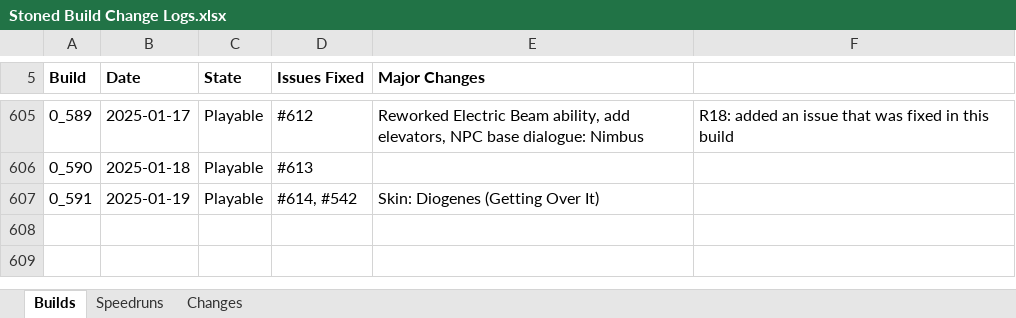
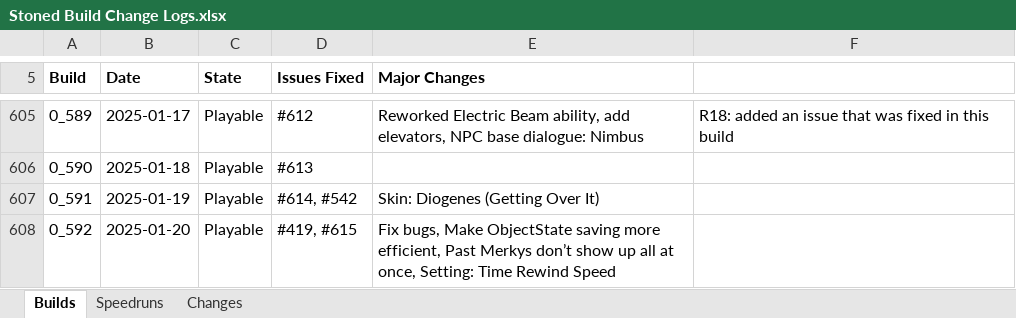
Before and after one commit to shieldgenerator7/Stonicorn, an Excel workbook: Docs/Stoned Build Change Logs.xlsx, sheet Builds, drawn as a sheet; only a part is shown, gaps mark what is left out; values as stored, in another font and other column widths than the file's, no borders; conditional formats not drawn; the diff names each change by its address in the sheet, - before the commit and + after, or states it on an @@ line.

Commit message:
Build 0.592

```diff
--- a/Docs/Stoned Build Change Logs.xlsx (sheet Builds)
+++ b/Docs/Stoned Build Change Logs.xlsx (sheet Builds)
+row 608: 0_592 | 2025-01-20 | Playable | #419, #615 | Fix bugs, Make ObjectState saving more efficient, Past Merkys don’t show up all at once, Setting: Time Rewind Speed
```
Also changed, not shown: sheet Speedruns, 1 other file.
